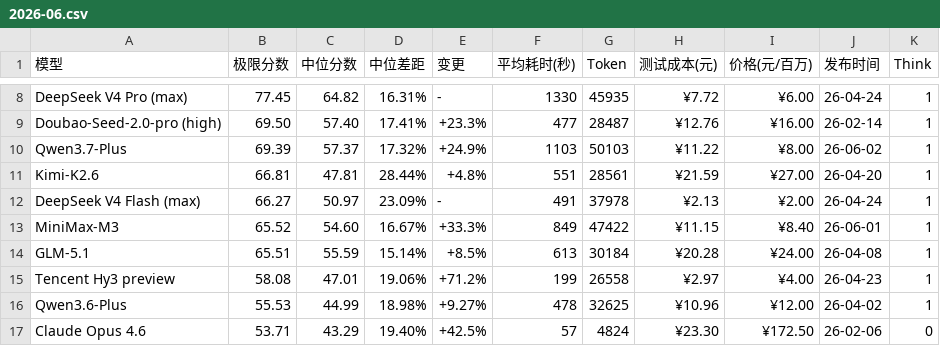
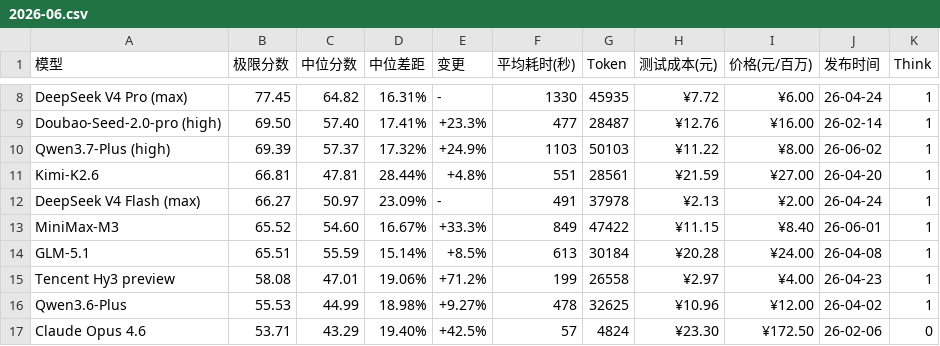
Before and after one commit to llm2014/llm_benchmark, a CSV file: docs/data/logic/2026-06.csv, drawn as a sheet; only a part is shown, gaps mark what is left out.

Commit message:
update reason label

```diff
--- a/docs/data/logic/2026-06.csv
+++ b/docs/data/logic/2026-06.csv
@@ -9,3 +9,3 @@
 "Doubao-Seed-2.0-pro  (high)","69.50","57.40","17.41%","+23.3%","477","28487","¥12.76","¥16.00","26-02-14","1"
-"Qwen3.7-Plus","69.39","57.37","17.32%","+24.9%","1103","50103","¥11.22","¥8.00","26-06-02","1"
+"Qwen3.7-Plus (high)","69.39","57.37","17.32%","+24.9%","1103","50103","¥11.22","¥8.00","26-06-02","1"
 "Kimi-K2.6","66.81","47.81","28.44%","+4.8%","551","28561","¥21.59","¥27.00","26-04-20","1"
```
